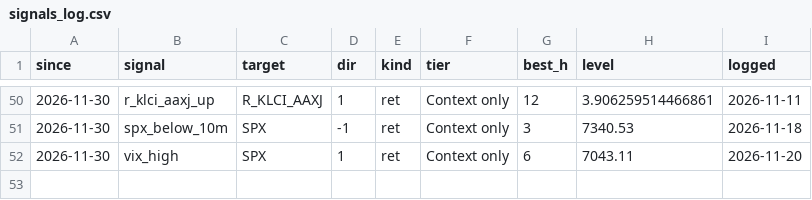
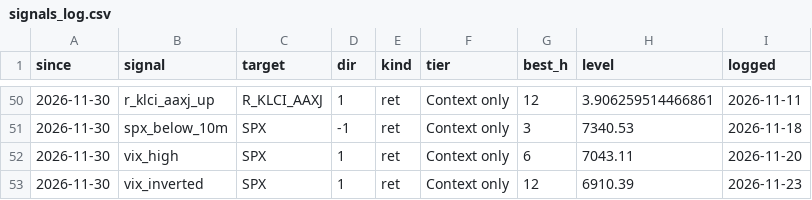
Before and after one commit to CL272/strategist-dashboard, a CSV file: archive/signals_log.csv, drawn as a sheet; only a part is shown, gaps mark what is left out; the diff names each change by its address in the sheet, - before the commit and + after, or states it on an @@ line.

```diff
--- a/archive/signals_log.csv
+++ b/archive/signals_log.csv
+row 53: 2026-11-30 | vix_inverted | SPX | 1 | ret | Context only | 12 | 6910.39 | 2026-11-23
```
Also changed, not shown: archive/ai_openrouter_daily.csv.
